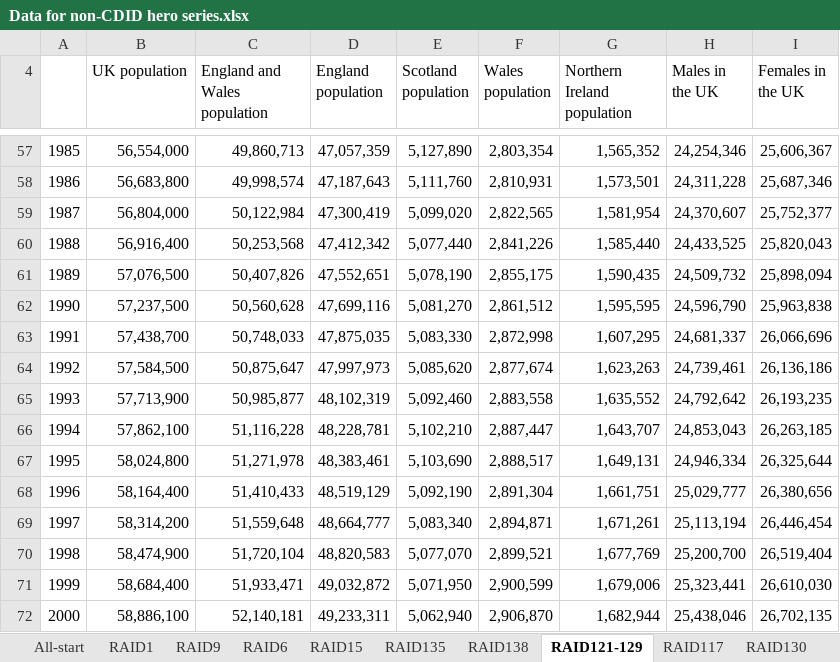
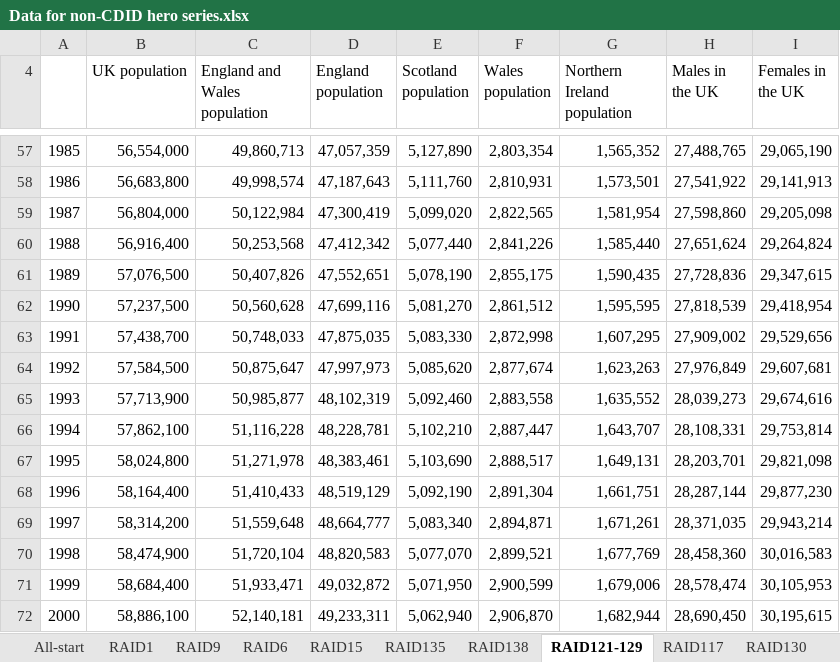
Before and after one commit to ONSdigital/tredegar, an Excel workbook: src/main/resources/data/Data for non-CDID hero series.xlsx, sheet RAID121-129, drawn as a sheet; only a part is shown, gaps mark what is left out; values as stored, in another font and other column widths than the file's, no borders; the diff covers the shown part only; the diff names each change by its address in the sheet, - before the commit and + after, or states it on an @@ line.

```diff
--- a/src/main/resources/data/Data for non-CDID hero series.xlsx (sheet RAID121-129)
+++ b/src/main/resources/data/Data for non-CDID hero series.xlsx (sheet RAID121-129)
-H57 (Males in the UK): 24,254,346
+H57 (Males in the UK): 27,488,765
-I57 (Females in the UK): 25,606,367
+I57 (Females in the UK): 29,065,190
-H58 (Males in the UK): 24,311,228
+H58 (Males in the UK): 27,541,922
-I58 (Females in the UK): 25,687,346
+I58 (Females in the UK): 29,141,913
-H59 (Males in the UK): 24,370,607
+H59 (Males in the UK): 27,598,860
-I59 (Females in the UK): 25,752,377
+I59 (Females in the UK): 29,205,098
-H60 (Males in the UK): 24,433,525
+H60 (Males in the UK): 27,651,624
-I60 (Females in the UK): 25,820,043
+I60 (Females in the UK): 29,264,824
-H61 (Males in the UK): 24,509,732
+H61 (Males in the UK): 27,728,836
-I61 (Females in the UK): 25,898,094
+I61 (Females in the UK): 29,347,615
-H62 (Males in the UK): 24,596,790
+H62 (Males in the UK): 27,818,539
-I62 (Females in the UK): 25,963,838
+I62 (Females in the UK): 29,418,954
-H63 (Males in the UK): 24,681,337
+H63 (Males in the UK): 27,909,002
-I63 (Females in the UK): 26,066,696
+I63 (Females in the UK): 29,529,656
-H64 (Males in the UK): 24,739,461
+H64 (Males in the UK): 27,976,849
-I64 (Females in the UK): 26,136,186
+I64 (Females in the UK): 29,607,681
-H65 (Males in the UK): 24,792,642
+H65 (Males in the UK): 28,039,273
-I65 (Females in the UK): 26,193,235
+I65 (Females in the UK): 29,674,616
-H66 (Males in the UK): 24,853,043
+H66 (Males in the UK): 28,108,331
-I66 (Females in the UK): 26,263,185
+I66 (Females in the UK): 29,753,814
-H67 (Males in the UK): 24,946,334
+H67 (Males in the UK): 28,203,701
-I67 (Females in the UK): 26,325,644
+I67 (Females in the UK): 29,821,098
-H68 (Males in the UK): 25,029,777
+H68 (Males in the UK): 28,287,144
-I68 (Females in the UK): 26,380,656
+I68 (Females in the UK): 29,877,230
-H69 (Males in the UK): 25,113,194
+H69 (Males in the UK): 28,371,035
-I69 (Females in the UK): 26,446,454
+I69 (Females in the UK): 29,943,214
-H70 (Males in the UK): 25,200,700
+H70 (Males in the UK): 28,458,360
-I70 (Females in the UK): 26,519,404
+I70 (Females in the UK): 30,016,583
-H71 (Males in the UK): 25,323,441
+H71 (Males in the UK): 28,578,474
-I71 (Females in the UK): 26,610,030
+I71 (Females in the UK): 30,105,953
-H72 (Males in the UK): 25,438,046
+H72 (Males in the UK): 28,690,450
-I72 (Females in the UK): 26,702,135
+I72 (Females in the UK): 30,195,615
```
Also changed, not shown: 90 edited cells elsewhere in this sheet, sheet RAID95, other sheet tabs, 3 other files.
